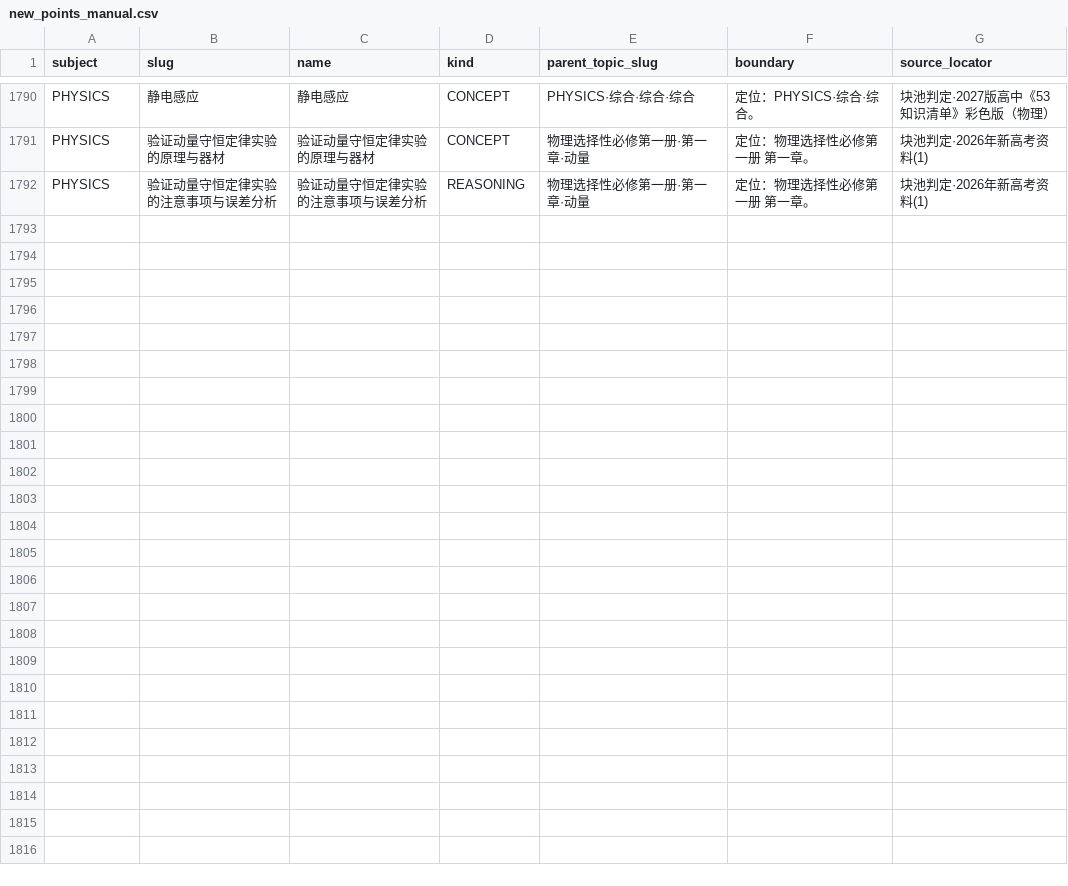
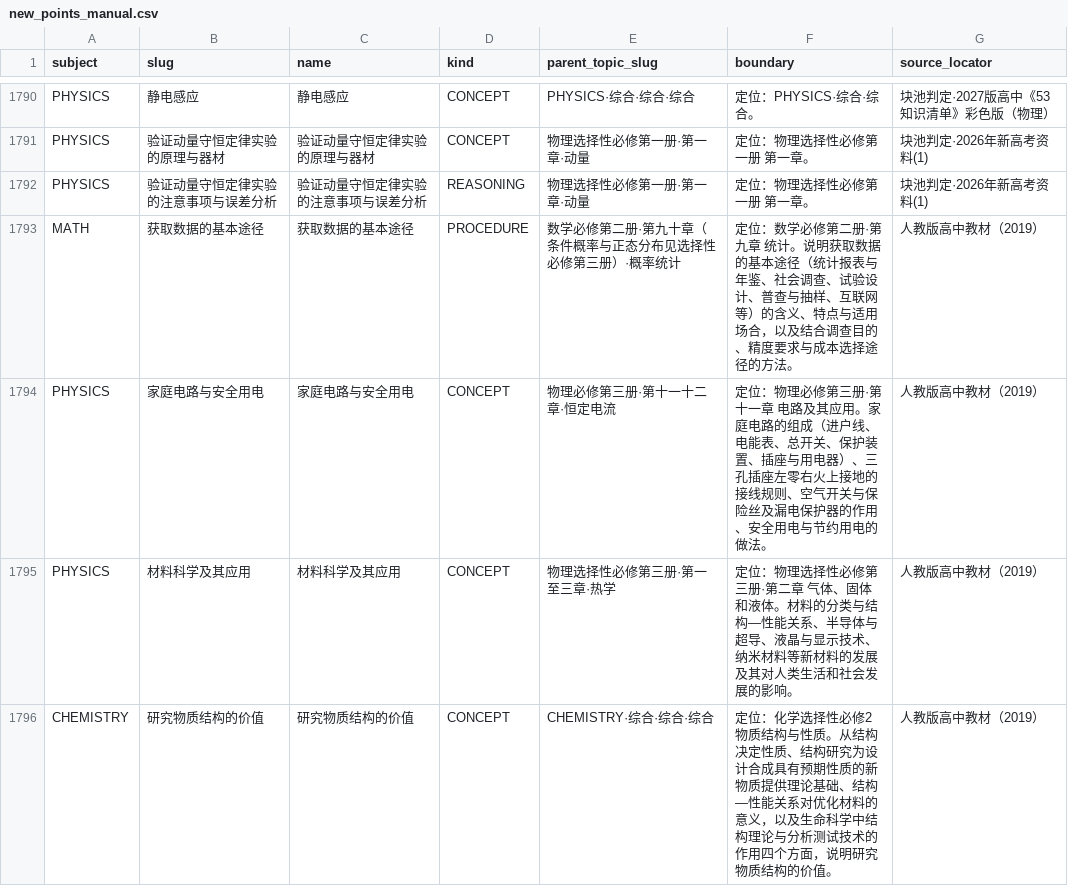
Before and after one commit to tianshantingyun/smart-mistake-book, a CSV file: tools/kb_build/tables/new_points_manual.csv, drawn as a sheet; only a part is shown, gaps mark what is left out.

```diff
--- a/tools/kb_build/tables/new_points_manual.csv
+++ b/tools/kb_build/tables/new_points_manual.csv
@@ -1792 +1792,5 @@ PHYSICS,验证动量守恒定律实验的原理与器材,验证动量守恒定
 PHYSICS,验证动量守恒定律实验的注意事项与误差分析,验证动量守恒定律实验的注意事项与误差分析,REASONING,物理选择性必修第一册·第一章·动量,定位：物理选择性必修第一册 第一章。,块池判定·2026年新高考资料(1)
+MATH,获取数据的基本途径,获取数据的基本途径,PROCEDURE,数学必修第二册·第九十章（条件概率与正态分布见选择性必修第三册）·概率统计,定位：数学必修第二册·第九章 统计。说明获取数据的基本途径（统计报表与年鉴、社会调查、试验设计、普查与抽样、互联网等）的含义、特点与适用场合，以及结合调查目的、精度要求与成本选择途径的方法。,人教版高中教材（2019）
+PHYSICS,家庭电路与安全用电,家庭电路与安全用电,CONCEPT,物理必修第三册·第十一十二章·恒定电流,定位：物理必修第三册·第十一章 电路及其应用。家庭电路的组成（进户线、电能表、总开关、保护装置、插座与用电器）、三孔插座左零右火上接地的接线规则、空气开关与保险丝及漏电保护器的作用、安全用电与节约用电的做法。,人教版高中教材（2019）
+PHYSICS,材料科学及其应用,材料科学及其应用,CONCEPT,物理选择性必修第三册·第一至三章·热学,定位：物理选择性必修第三册·第二章 气体、固体和液体。材料的分类与结构—性能关系、半导体与超导、液晶与显示技术、纳米材料等新材料的发展及其对人类生活和社会发展的影响。,人教版高中教材（2019）
+CHEMISTRY,研究物质结构的价值,研究物质结构的价值,CONCEPT,CHEMISTRY·综合·综合·综合,定位：化学选择性必修2 物质结构与性质。从结构决定性质、结构研究为设计合成具有预期性质的新物质提供理论基础、结构—性能关系对优化材料的意义，以及生命科学中结构理论与分析测试技术的作用四个方面，说明研究物质结构的价值。,人教版高中教材（2019）
```
Also changed, not shown: tools/kb_build/tables/boundary_map.csv, tools/kb_build/tables/chapter_by_node.csv, 39 other files.
